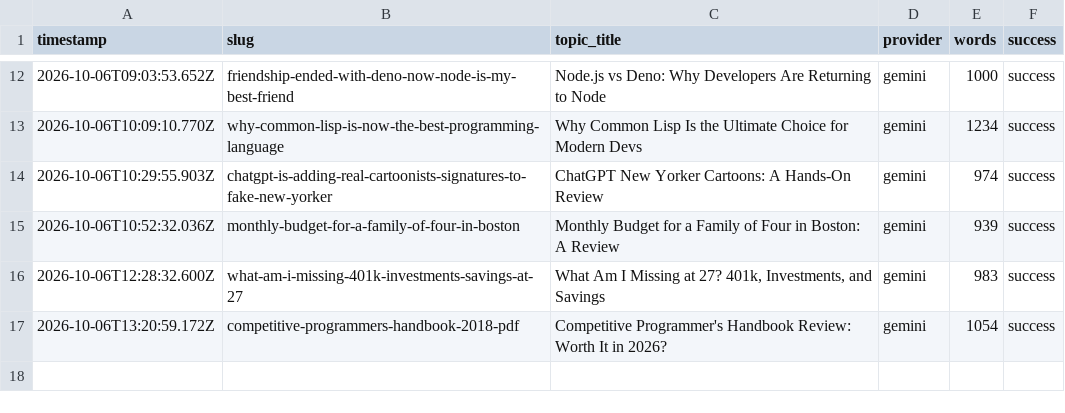
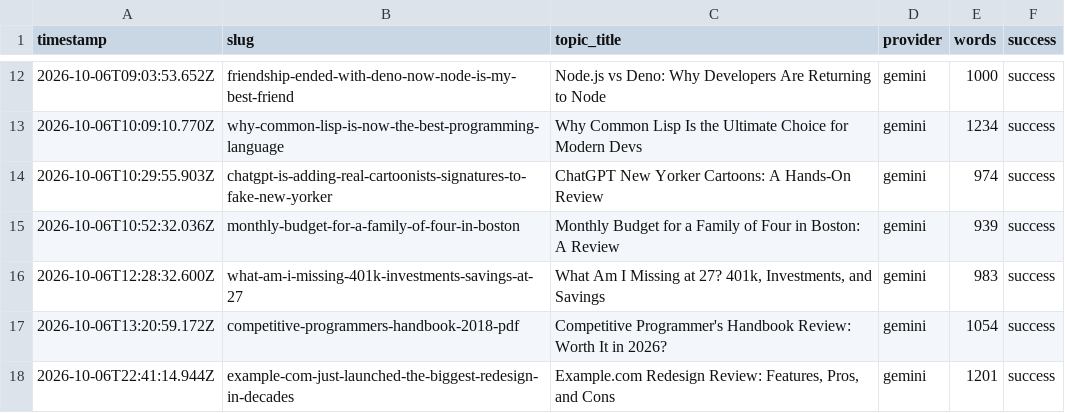
Before and after one commit to haxno2004-wq/aitoollab-autopilot, a CSV file: state/finflow/log.csv, drawn as a sheet; only a part is shown, gaps mark what is left out; the diff names each change by its address in the sheet, - before the commit and + after, or states it on an @@ line.

```diff
--- a/state/finflow/log.csv
+++ b/state/finflow/log.csv
+row 18: 2026-10-06T22:41:14.944Z | example-com-just-launched-the-biggest-redesign-in-decades | Example.com Redesign Review: Features, Pros, and Cons | gemini | 1201 | success
```
Also changed, not shown: 6 other files.
